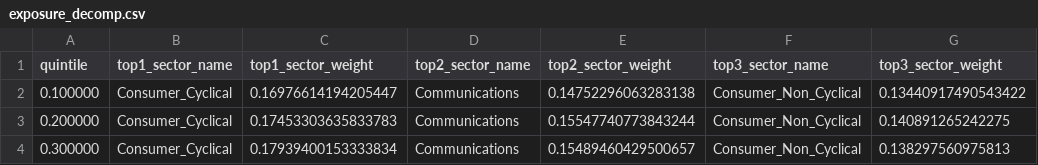
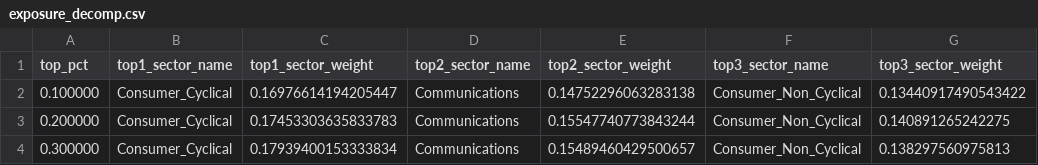
Before and after one commit to samwmoss/systematic-credit-model, a CSV file: outputs/csv/exposure_decomp.csv, drawn as a sheet; only a part is shown; the diff names each change by its address in the sheet, - before the commit and + after, or states it on an @@ line.

```diff
--- a/outputs/csv/exposure_decomp.csv
+++ b/outputs/csv/exposure_decomp.csv
-A1: quintile
+A1: top_pct
```
Also changed, not shown: outputs/csv/monthly_returns.csv, outputs/csv/regime_stats.csv, 15 other files.
